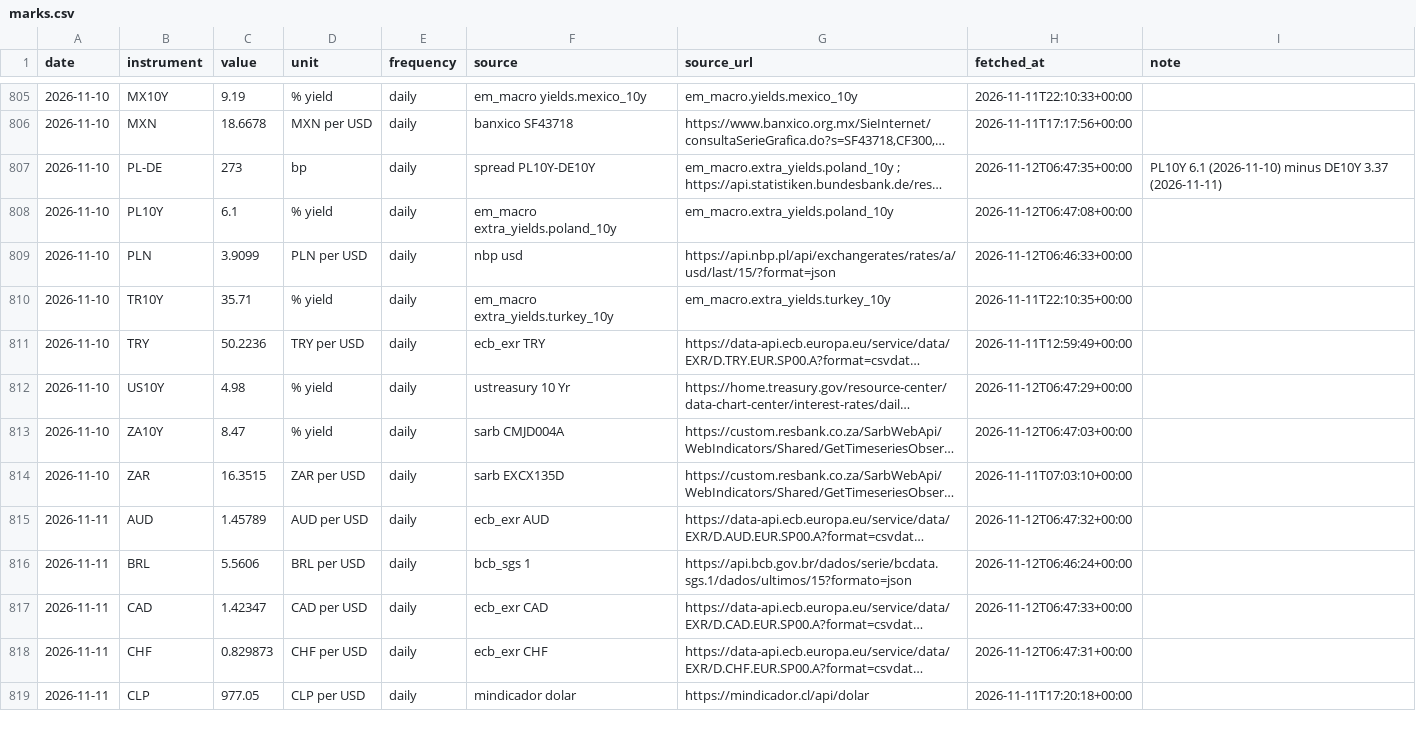
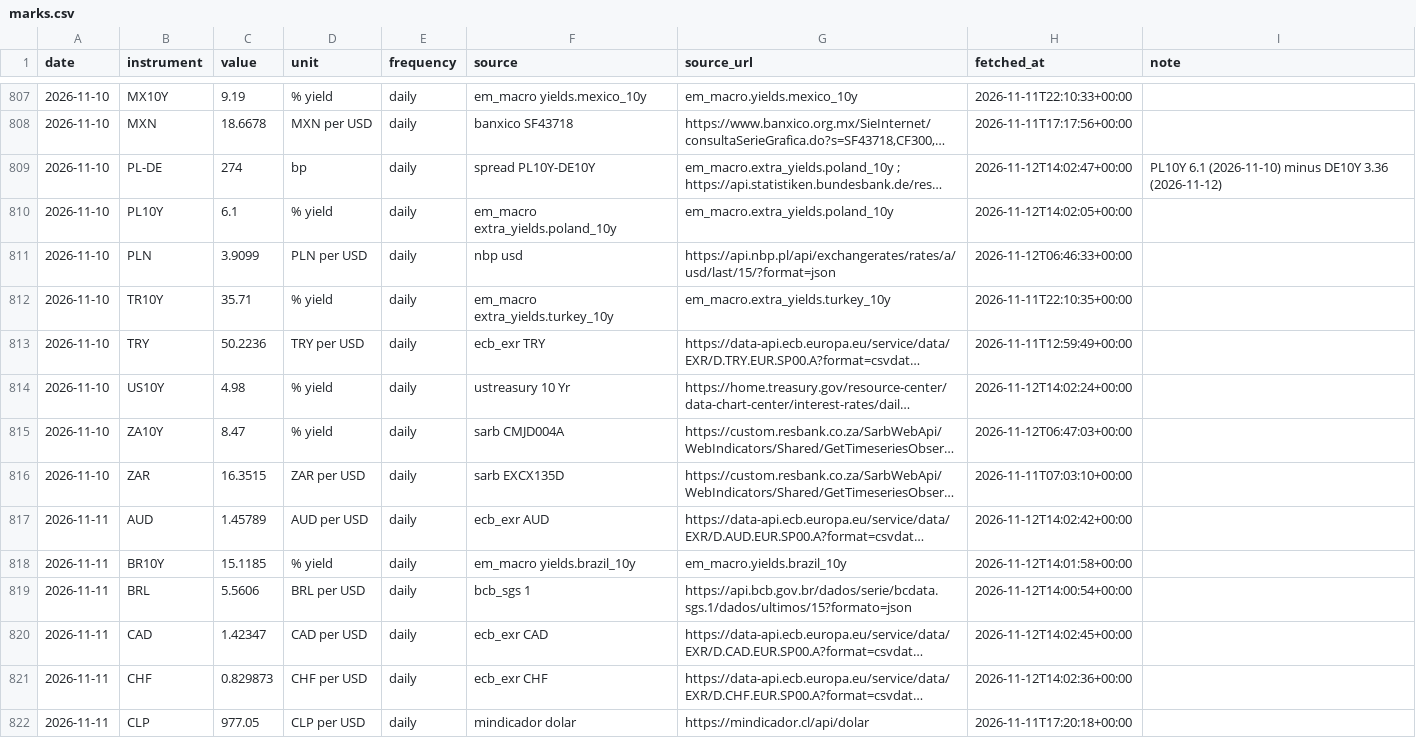
Before and after one commit to EthanC100/em-macro, a CSV file: data/ledger/marks.csv, drawn as a sheet; only a part is shown, gaps mark what is left out; long unchanged cells end in …; addresses are those after the commit; the diff covers the shown part only; the diff names each change by its address in the sheet, - before the commit and + after, or states it on an @@ line.

```diff
--- a/data/ledger/marks.csv
+++ b/data/ledger/marks.csv
-C809 (value): 273
+C809 (value): 274
-H809 (fetched_at): 2026-11-12T06:47:35+00:00
+H809 (fetched_at): 2026-11-12T14:02:47+00:00
-I809 (note): …minus DE10Y 3.37 (2026-11-11)
+I809 (note): …minus DE10Y 3.36 (2026-11-12)
-H810 (fetched_at): 2026-11-12T06:47:08+00:00
+H810 (fetched_at): 2026-11-12T14:02:05+00:00
-H814 (fetched_at): 2026-11-12T06:47:29+00:00
+H814 (fetched_at): 2026-11-12T14:02:24+00:00
-H817 (fetched_at): 2026-11-12T06:47:32+00:00
+H817 (fetched_at): 2026-11-12T14:02:42+00:00
+row 818: 2026-11-11 | BR10Y | 15.1185 | % yield | daily | em_macro yields.brazil_10y | em_macro.yields.brazil_10y | 2026-11-12T14:01:58+00:00
-H819 (fetched_at): 2026-11-12T06:46:24+00:00
+H819 (fetched_at): 2026-11-12T14:00:54+00:00
-H820 (fetched_at): 2026-11-12T06:47:33+00:00
+H820 (fetched_at): 2026-11-12T14:02:45+00:00
-H821 (fetched_at): 2026-11-12T06:47:31+00:00
+H821 (fetched_at): 2026-11-12T14:02:36+00:00
```
Also changed, not shown: 11 added rows and 22 edited cells elsewhere in this file, data/ledger/automation_log.csv, data/ledger/derivative_pnl.csv, 3 other files.
